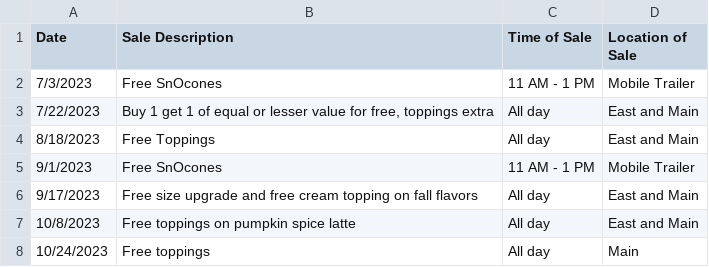
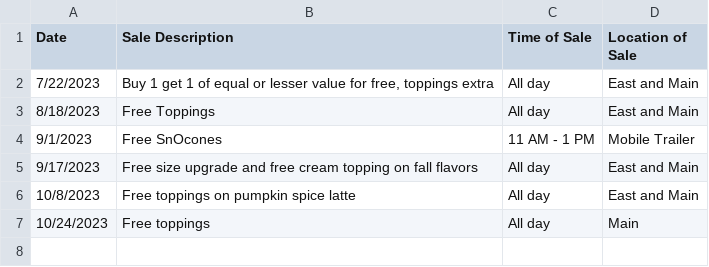
Before and after one commit to jamlwat/DataApplicationsBusinessJW, a CSV file: SnOasis Sale Dates2.csv, drawn as a sheet.

Commit message:
Update SnOasis Sale Dates3.csv

```diff
--- a/SnOasis Sale Dates2.csv
+++ b/SnOasis Sale Dates2.csv
@@ -1,3 +1,2 @@
 Date,Sale Description,Time of Sale,Location of Sale
-7/3/2023,Free SnOcones,11 AM - 1 PM,Mobile Trailer
 7/22/2023,"Buy 1 get 1 of equal or lesser value for free, toppings extra",All day,East and Main
```
